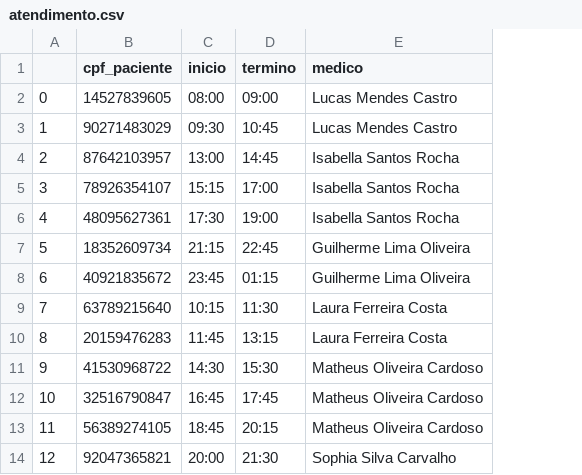
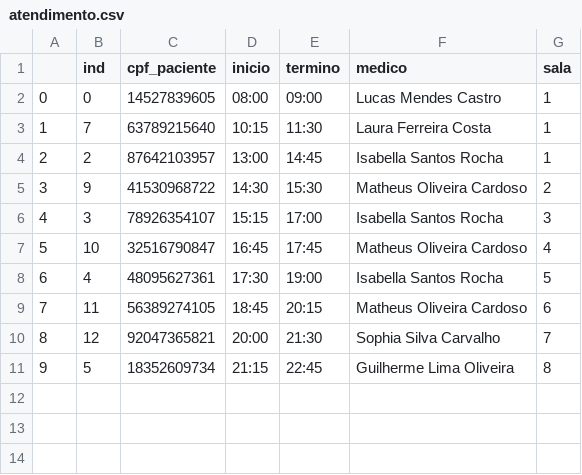
Before and after one commit to projeto-de-algoritmos/Greed_ClinicaSchedule, a CSV file: atendimento.csv, drawn as a sheet; removed rows and columns are numbered as before the commit, all else as after; the diff names each change by its address in the sheet, - before the commit and + after, or states it on an @@ line.

Commit message:
arruma partitioning e tabela atendimento

```diff
--- a/atendimento.csv
+++ b/atendimento.csv
+column B (ind), row 2: 0; row 4: 2; row 6: 3; rows 8-10: 4 | 11 | 12
+column G (sala), row 2: 1; row 4: 1; row 6: 3; rows 8-10: 5 | 6 | 7
-row 3: 1 | 90271483029 | 09:30 | 10:45 | Lucas Mendes Castro
@@ row 9 moved to row 3: 1 @@
@@ row 11 moved to row 5: 3 @@
@@ column A renumbered between rows 6 and 10 @@
@@ row 12 moved to row 7: 5 @@
-row 8: 6 | 40921835672 | 23:45 | 01:15 | Guilherme Lima Oliveira
-row 10: 8 | 20159476283 | 11:45 | 13:15 | Laura Ferreira Costa
@@ row 7 moved to row 11: 9 @@
```
Also changed, not shown: 2 other files.
